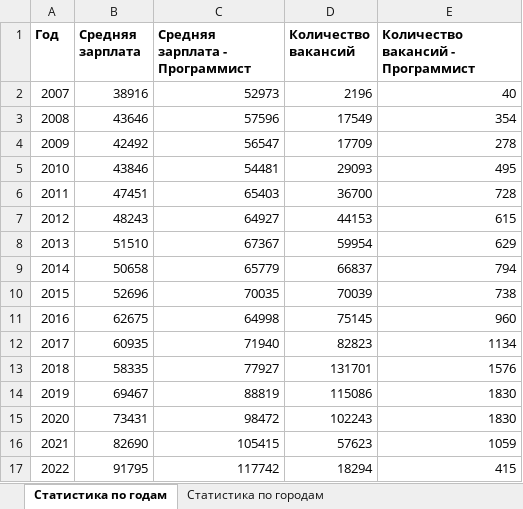
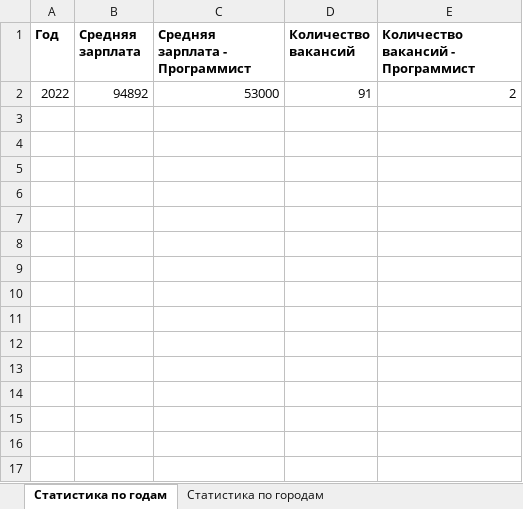
Before and after one commit to NikiTTa-dev/HHanalyzer, an Excel workbook: report.xlsx, sheet Статистика по годам, drawn as a sheet; values as stored, in another font and other column widths than the file's, no borders; removed rows and columns are numbered as before the commit, all else as after; the diff names each change by its address in the sheet, - before the commit and + after, or states it on an @@ line.

```diff
--- a/report.xlsx (sheet Статистика по годам)
+++ b/report.xlsx (sheet Статистика по годам)
-row 2: 2007 | 38916 | 52973 | 2196 | 40
-row 3: 2008 | 43646 | 57596 | 17549 | 354
-row 4: 2009 | 42492 | 56547 | 17709 | 278
-row 5: 2010 | 43846 | 54481 | 29093 | 495
-row 6: 2011 | 47451 | 65403 | 36700 | 728
-row 7: 2012 | 48243 | 64927 | 44153 | 615
-row 8: 2013 | 51510 | 67367 | 59954 | 629
-row 9: 2014 | 50658 | 65779 | 66837 | 794
-row 10: 2015 | 52696 | 70035 | 70039 | 738
-row 11: 2016 | 62675 | 64998 | 75145 | 960
-row 12: 2017 | 60935 | 71940 | 82823 | 1134
-row 13: 2018 | 58335 | 77927 | 131701 | 1576
-row 14: 2019 | 69467 | 88819 | 115086 | 1830
-row 15: 2020 | 73431 | 98472 | 102243 | 1830
-row 16: 2021 | 82690 | 105415 | 57623 | 1059
-row 17: 2022 | 91795 | 117742 | 18294 | 415
+row 2: 2022 | 94892 | 53000 | 91 | 2
```
Also changed, not shown: sheet Статистика по городам, 7 other files.
